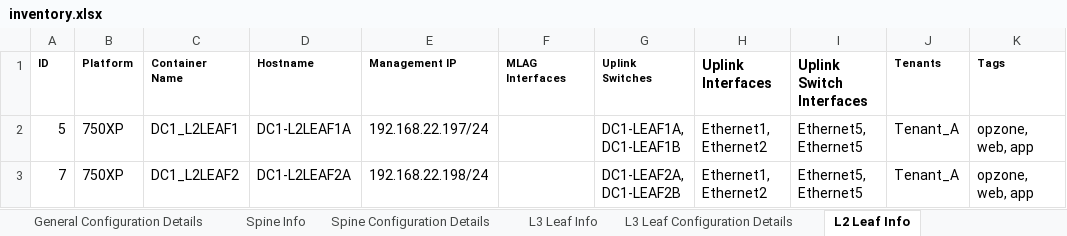
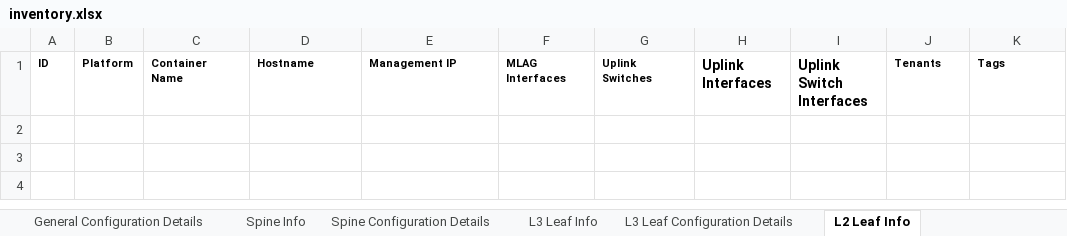
Before and after one commit to stonestar82/excelToAvd, an Excel workbook: inventory.xlsx, sheet L2 Leaf Info, drawn as a sheet; values as stored, in another font and other column widths than the file's, no borders; the diff names each change by its address in the sheet, - before the commit and + after, or states it on an @@ line.

```diff
--- a/inventory.xlsx (sheet L2 Leaf Info)
+++ b/inventory.xlsx (sheet L2 Leaf Info)
-row 2: 5 | 750XP | DC1_L2LEAF1 | DC1-L2LEAF1A | 192.168.22.197/24 |  | DC1-LEAF1A, DC1-LEAF1B | Ethernet1, Ethernet2 | Ethernet5, Ethernet5 | Tenant_A | opzone, web, app
-row 3: 7 | 750XP | DC1_L2LEAF2 | DC1-L2LEAF2A | 192.168.22.198/24 |  | DC1-LEAF2A, DC1-LEAF2B | Ethernet1, Ethernet2 | Ethernet5, Ethernet5 | Tenant_A | opzone, web, app
```
Also changed, not shown: sheet L3 Leaf Info, sheet Tenants, sheet General Configuration Details, sheet Servers, sheet Spine Configuration Details, sheet L3 Leaf Configuration Details, 2 more sheets, 23 other files.
